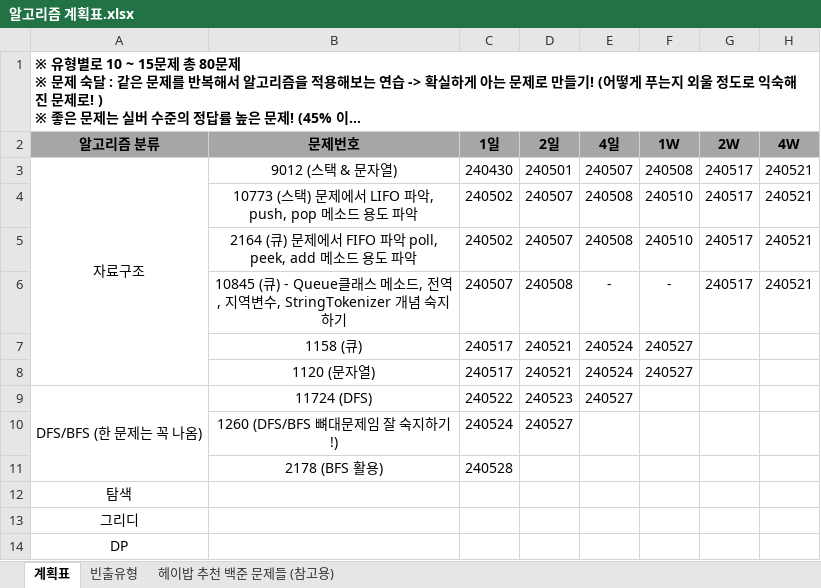
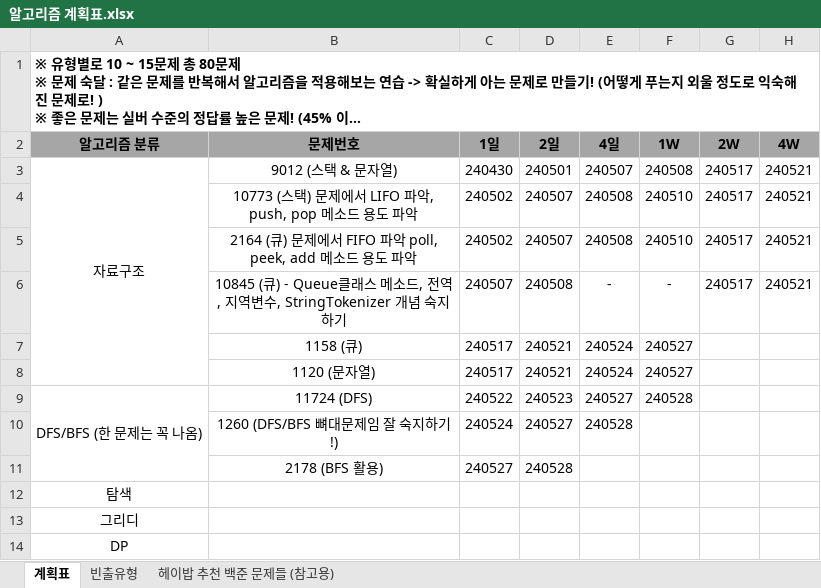
Before and after one commit to developerKTU/AlgorithmStudy, an Excel workbook: 알고리즘 계획표.xlsx, sheet 계획표, drawn as a sheet; long unchanged cells end in …; values as stored, in another font and other column widths than the file's, no borders; the diff names each change by its address in the sheet, - before the commit and + after, or states it on an @@ line.

Commit message:
Algorithm study Commit - BFS 미로 최단거리 찾기 주석 수정 및 알고리즘 계획표 일정 업데이트

```diff
--- a/알고리즘 계획표.xlsx (sheet 계획표)
+++ b/알고리즘 계획표.xlsx (sheet 계획표)
-F9 (1W): (empty)
+F9 (1W): 240528
-E10 (4일): (empty)
+E10 (4일): 240528
-C11 (1일): 240528
+C11 (1일): 240527
-D11 (2일): (empty)
+D11 (2일): 240528
```
Also changed, not shown: 1 other file.
